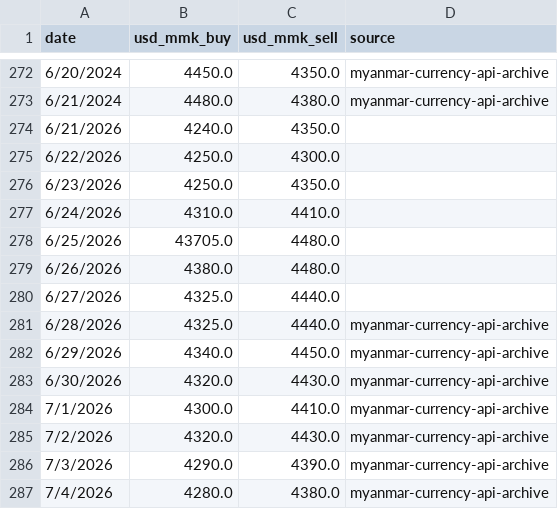
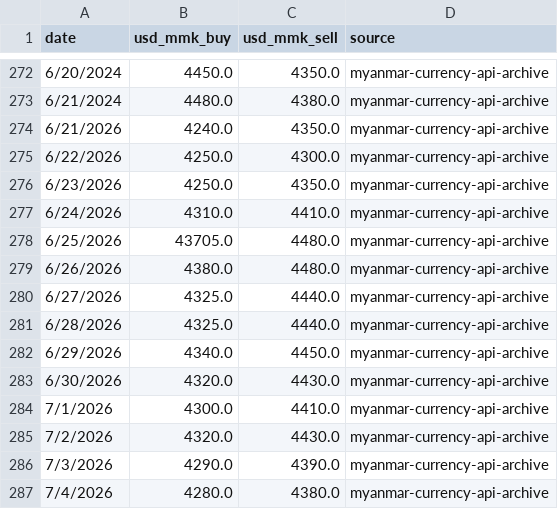
Before and after one commit to Whitey999/tracker, a CSV file: usd_history.csv, drawn as a sheet; only a part is shown, gaps mark what is left out.

Commit message:
usd_history.csv

```diff
--- a/usd_history.csv
+++ b/usd_history.csv
@@ -273,9 +273,9 @@ date,usd_mmk_buy,usd_mmk_sell,source
 6/21/2024,4480.0,4380.0,myanmar-currency-api-archive
-6/21/2026,4240.0,4350.0
-6/22/2026,4250.0,4300.0
-6/23/2026,4250.0,4350.0
-6/24/2026,4310.0,4410.0
-6/25/2026,43705.0,4480.0
-6/26/2026,4380.0,4480.0
-6/27/2026,4325.0,4440.0
+6/21/2026,4240.0,4350.0,myanmar-currency-api-archive
+6/22/2026,4250.0,4300.0,myanmar-currency-api-archive
+6/23/2026,4250.0,4350.0,myanmar-currency-api-archive
+6/24/2026,4310.0,4410.0,myanmar-currency-api-archive
+6/25/2026,43705.0,4480.0,myanmar-currency-api-archive
+6/26/2026,4380.0,4480.0,myanmar-currency-api-archive
+6/27/2026,4325.0,4440.0,myanmar-currency-api-archive
 6/28/2026,4325.0,4440.0,myanmar-currency-api-archive
```
